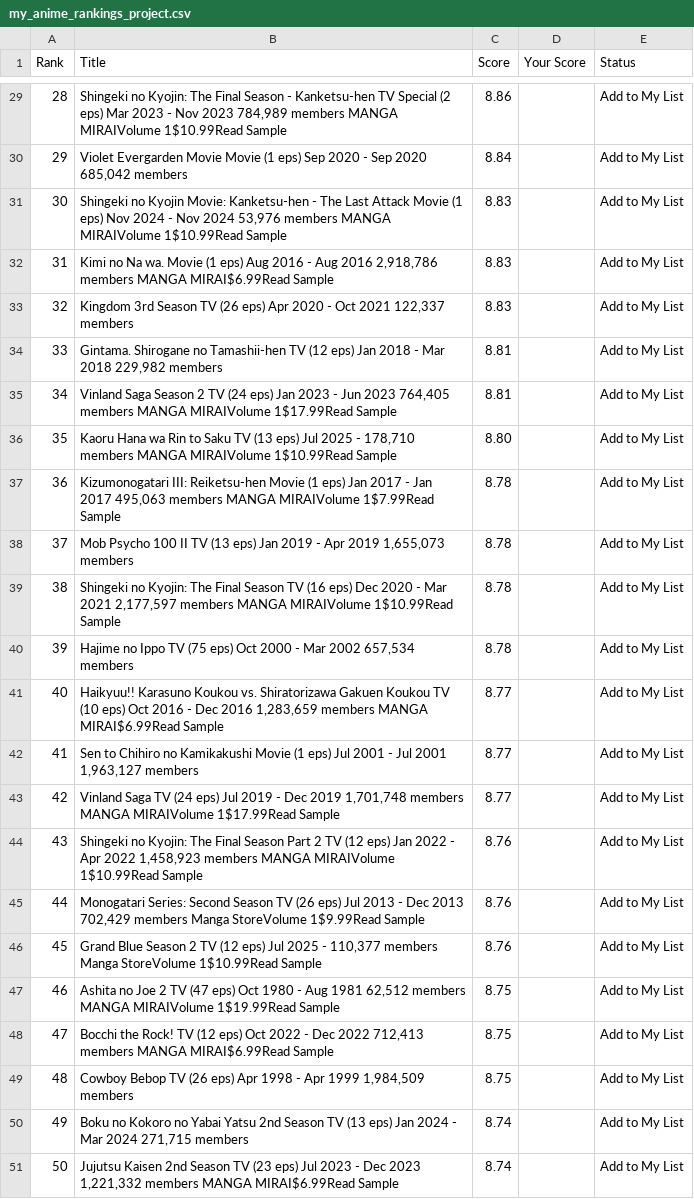
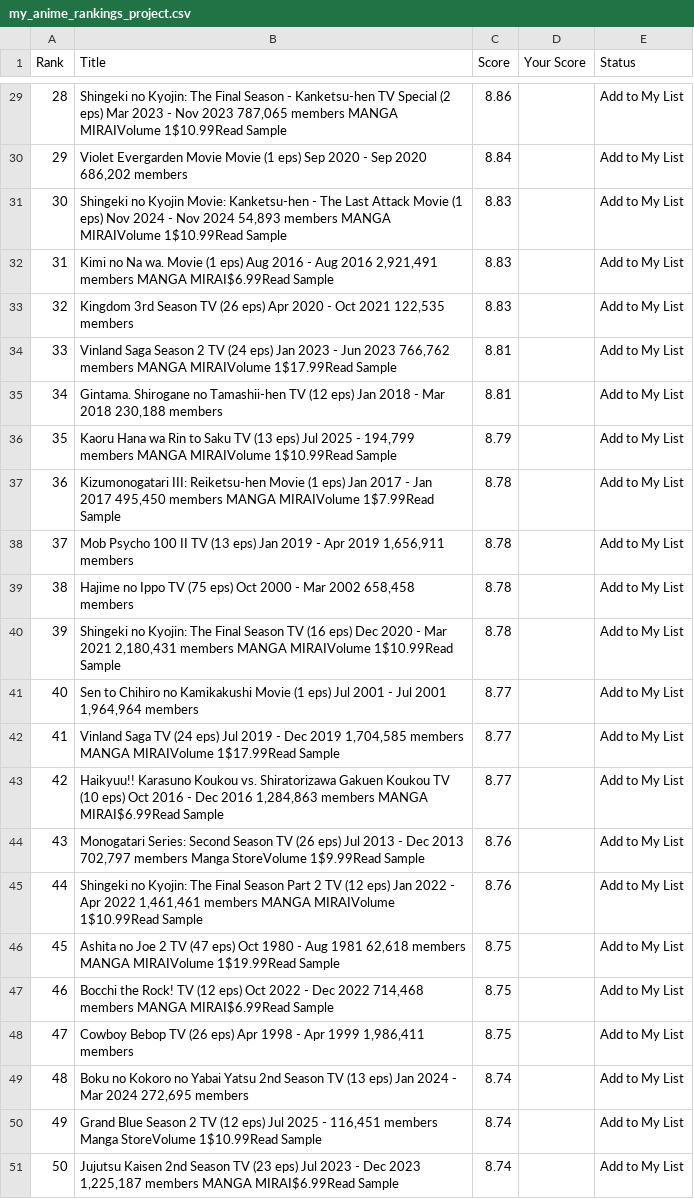
Before and after one commit to suiumkanulanbek/Top-Anime-Ratings, a CSV file: my_anime_rankings_project.csv, drawn as a sheet; only a part is shown, gaps mark what is left out; the diff covers the shown part only; the diff names each change by its address in the sheet, - before the commit and + after, or states it on an @@ line.

```diff
--- a/my_anime_rankings_project.csv
+++ b/my_anime_rankings_project.csv
-B29 (Title): …Nov 2023 784,989 members MANGA…
+B29 (Title): …Nov 2023 787,065 members MANGA…
-B30 (Title): …Sep 2020 685,042 members
+B30 (Title): …Sep 2020 686,202 members
-B31 (Title): …Nov 2024 53,976 members MANGA…
+B31 (Title): …Nov 2024 54,893 members MANGA…
-B32 (Title): …Aug 2016 2,918,786 members MANGA…
+B32 (Title): …Aug 2016 2,921,491 members MANGA…
-B33 (Title): …Oct 2021 122,337 members
+B33 (Title): …Oct 2021 122,535 members
-B34 (Title): Gintama. Shirogane no Tamashii-hen TV (12 eps) Jan 2018 - Mar 2018 229,982 members
+B34 (Title): Vinland Saga Season 2 TV (24 eps) Jan 2023 - Jun 2023 766,762 members MANGA MIRAIVolume 1$17.99Read Sample
-B35 (Title): Vinland Saga Season 2 TV (24 eps) Jan 2023 - Jun 2023 764,405 members MANGA MIRAIVolume 1$17.99Read Sample
+B35 (Title): Gintama. Shirogane no Tamashii-hen TV (12 eps) Jan 2018 - Mar 2018 230,188 members
-B36 (Title): …2025 - 178,710 members MANGA…
+B36 (Title): …2025 - 194,799 members MANGA…
-C36 (Score): 8.80
+C36 (Score): 8.79
-B37 (Title): …Jan 2017 495,063 members MANGA…
+B37 (Title): …Jan 2017 495,450 members MANGA…
-B38 (Title): …Apr 2019 1,655,073 members
+B38 (Title): …Apr 2019 1,656,911 members
-B39 (Title): Shingeki no Kyojin: The Final Season TV (16 eps) Dec 2020 - Mar 2021 2,177,597 members MANGA MIRAIVolume 1$10.99Read Sample
+B39 (Title): Hajime no Ippo TV (75 eps) Oct 2000 - Mar 2002 658,458 members
-B40 (Title): Hajime no Ippo TV (75 eps) Oct 2000 - Mar 2002 657,534 members
+B40 (Title): Shingeki no Kyojin: The Final Season TV (16 eps) Dec 2020 - Mar 2021 2,180,431 members MANGA MIRAIVolume 1$10.99Read Sample
-B41 (Title): Haikyuu!! Karasuno Koukou vs. Shiratorizawa Gakuen Koukou TV (10 eps) Oct 2016 - Dec 2016 1,283,659 members MANGA MIRAI$6.99Read Sample
+B41 (Title): Sen to Chihiro no Kamikakushi Movie (1 eps) Jul 2001 - Jul 2001 1,964,964 members
-B42 (Title): Sen to Chihiro no Kamikakushi Movie (1 eps) Jul 2001 - Jul 2001 1,963,127 members
+B42 (Title): Vinland Saga TV (24 eps) Jul 2019 - Dec 2019 1,704,585 members MANGA MIRAIVolume 1$17.99Read Sample
-B43 (Title): Vinland Saga TV (24 eps) Jul 2019 - Dec 2019 1,701,748 members MANGA MIRAIVolume 1$17.99Read Sample
+B43 (Title): Haikyuu!! Karasuno Koukou vs. Shiratorizawa Gakuen Koukou TV (10 eps) Oct 2016 - Dec 2016 1,284,863 members MANGA MIRAI$6.99Read Sample
-B44 (Title): Shingeki no Kyojin: The Final Season Part 2 TV (12 eps) Jan 2022 - Apr 2022 1,458,923 members MANGA MIRAIVolume 1$10.99Read Sample
+B44 (Title): Monogatari Series: Second Season TV (26 eps) Jul 2013 - Dec 2013 702,797 members Manga StoreVolume 1$9.99Read Sample
-B45 (Title): Monogatari Series: Second Season TV (26 eps) Jul 2013 - Dec 2013 702,429 members Manga StoreVolume 1$9.99Read Sample
+B45 (Title): Shingeki no Kyojin: The Final Season Part 2 TV (12 eps) Jan 2022 - Apr 2022 1,461,461 members MANGA MIRAIVolume 1$10.99Read Sample
-B46 (Title): Grand Blue Season 2 TV (12 eps) Jul 2025 - 110,377 members Manga StoreVolume 1$10.99Read Sample
+B46 (Title): Ashita no Joe 2 TV (47 eps) Oct 1980 - Aug 1981 62,618 members MANGA MIRAIVolume 1$19.99Read Sample
-C46 (Score): 8.76
+C46 (Score): 8.75
-B47 (Title): Ashita no Joe 2 TV (47 eps) Oct 1980 - Aug 1981 62,512 members MANGA MIRAIVolume 1$19.99Read Sample
+B47 (Title): Bocchi the Rock! TV (12 eps) Oct 2022 - Dec 2022 714,468 members MANGA MIRAI$6.99Read Sample
-B48 (Title): Bocchi the Rock! TV (12 eps) Oct 2022 - Dec 2022 712,413 members MANGA MIRAI$6.99Read Sample
+B48 (Title): Cowboy Bebop TV (26 eps) Apr 1998 - Apr 1999 1,986,411 members
-B49 (Title): Cowboy Bebop TV (26 eps) Apr 1998 - Apr 1999 1,984,509 members
+B49 (Title): Boku no Kokoro no Yabai Yatsu 2nd Season TV (13 eps) Jan 2024 - Mar 2024 272,695 members
-C49 (Score): 8.75
+C49 (Score): 8.74
-B50 (Title): Boku no Kokoro no Yabai Yatsu 2nd Season TV (13 eps) Jan 2024 - Mar 2024 271,715 members
+B50 (Title): Grand Blue Season 2 TV (12 eps) Jul 2025 - 116,451 members Manga StoreVolume 1$10.99Read Sample
-B51 (Title): …Dec 2023 1,221,332 members MANGA…
+B51 (Title): …Dec 2023 1,225,187 members MANGA…
```
Also changed, not shown: 28 edited cells elsewhere in this file.
